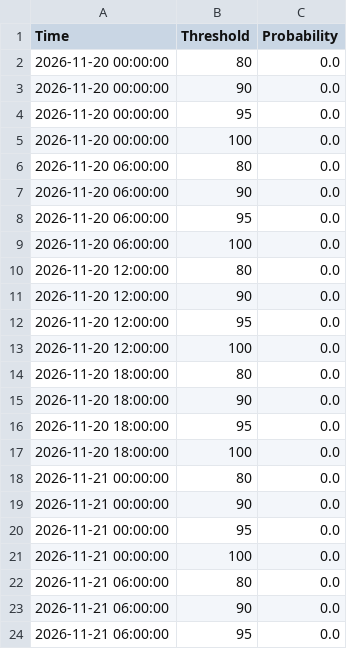
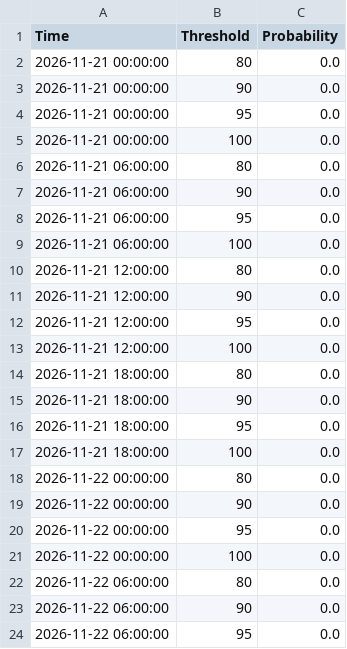
Before and after one commit to makensweather/probability_thresholds, a CSV file: jerry_adams_tmaxprobs_timeseries.csv, drawn as a sheet; only a part is shown; the shorter side is filled out with more unchanged rows; removed rows and columns are numbered as before the commit, all else as after; the diff covers the shown part only; the diff names each change by its address in the sheet, - before the commit and + after, or states it on an @@ line.

Commit message:
Update jerry_adams_tmaxprobs_timeseries.csv

```diff
--- a/jerry_adams_tmaxprobs_timeseries.csv
+++ b/jerry_adams_tmaxprobs_timeseries.csv
-row 2: 2026-11-20 00:00:00 | 80 | 0.0
-row 3: 2026-11-20 00:00:00 | 90 | 0.0
-row 4: 2026-11-20 00:00:00 | 95 | 0.0
-row 5: 2026-11-20 00:00:00 | 100 | 0.0
-row 6: 2026-11-20 06:00:00 | 80 | 0.0
-row 7: 2026-11-20 06:00:00 | 90 | 0.0
-row 8: 2026-11-20 06:00:00 | 95 | 0.0
-row 9: 2026-11-20 06:00:00 | 100 | 0.0
-row 10: 2026-11-20 12:00:00 | 80 | 0.0
-row 11: 2026-11-20 12:00:00 | 90 | 0.0
-row 12: 2026-11-20 12:00:00 | 95 | 0.0
-row 13: 2026-11-20 12:00:00 | 100 | 0.0
-row 14: 2026-11-20 18:00:00 | 80 | 0.0
-row 15: 2026-11-20 18:00:00 | 90 | 0.0
-row 16: 2026-11-20 18:00:00 | 95 | 0.0
-row 17: 2026-11-20 18:00:00 | 100 | 0.0
```
Also changed, not shown: 16 added rows elsewhere in this file.
